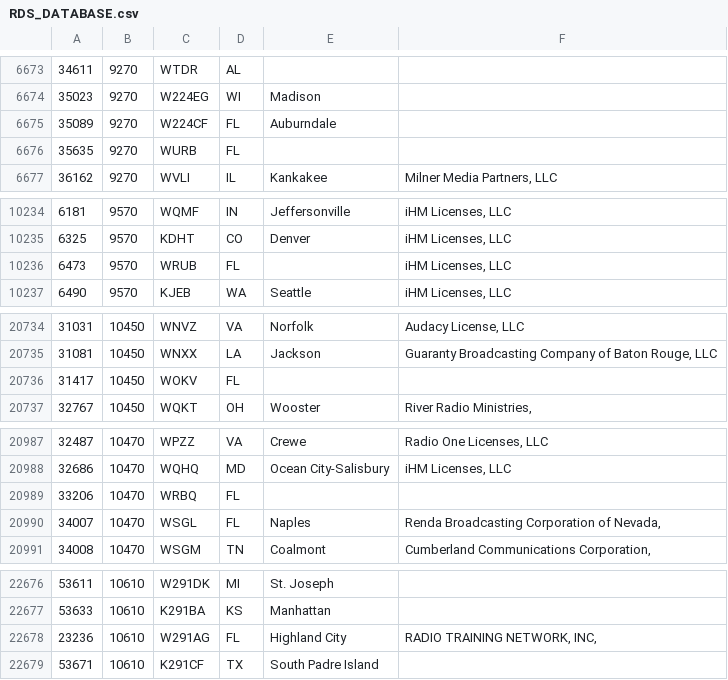
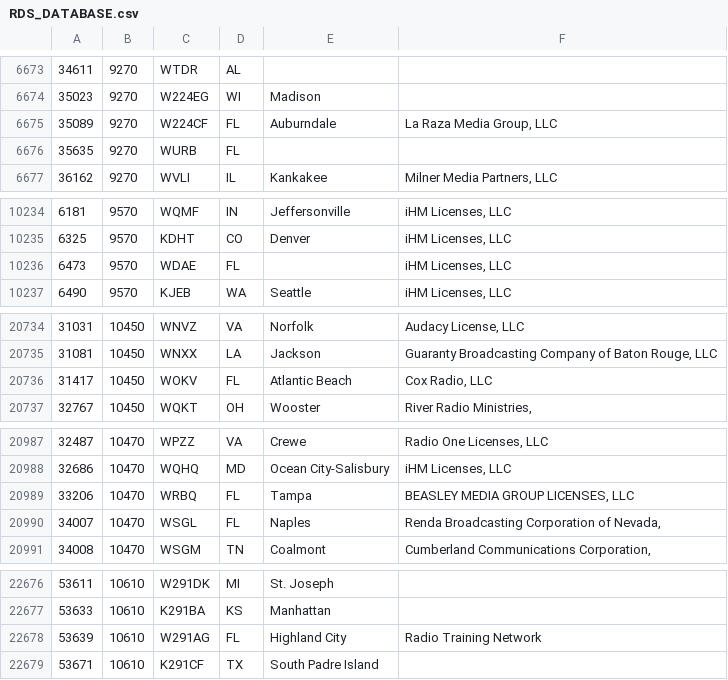
Before and after one commit to asherrf/PI-Database, a CSV file: RDS_DATABASE.csv, drawn as a sheet; only a part is shown, gaps mark what is left out; the diff covers the shown part only.

```diff
--- a/RDS_DATABASE.csv
+++ b/RDS_DATABASE.csv
@@ -6674,3 +6674,3 @@
 35023;9270;W224EG;WI;Madison;
-35089;9270;W224CF;FL;Auburndale;
+35089;9270;W224CF;FL;Auburndale;La Raza Media Group, LLC
 35635;9270;WURB;FL;;
@@ -10235,3 +10235,3 @@
 6325;9570;KDHT;CO;Denver;iHM Licenses, LLC
-6473;9570;WRUB;FL;;iHM Licenses, LLC
+6473;9570;WDAE;FL;;iHM Licenses, LLC
 6490;9570;KJEB;WA;Seattle;iHM Licenses, LLC
@@ -20735,3 +20735,3 @@
 31081;10450;WNXX;LA;Jackson;Guaranty Broadcasting Company of Baton Rouge, LLC
-31417;10450;WOKV;FL;;
+31417;10450;WOKV;FL;Atlantic Beach;Cox Radio, LLC
 32767;10450;WQKT;OH;Wooster;River Radio Ministries,
@@ -20988,3 +20988,3 @@
 32686;10470;WQHQ;MD;Ocean City-Salisbury;iHM Licenses, LLC
-33206;10470;WRBQ;FL;;
+33206;10470;WRBQ;FL;Tampa;BEASLEY MEDIA GROUP LICENSES, LLC
 34007;10470;WSGL;FL;Naples;Renda Broadcasting Corporation of Nevada,
@@ -22677,3 +22677,3 @@
 53633;10610;K291BA;KS;Manhattan;
-23236;10610;W291AG;FL;Highland City;RADIO TRAINING NETWORK, INC,
+53639;10610;W291AG;FL;Highland City;Radio Training Network
 53671;10610;K291CF;TX;South Padre Island;
```
Also changed, not shown: 36 edited cells elsewhere in this file.
